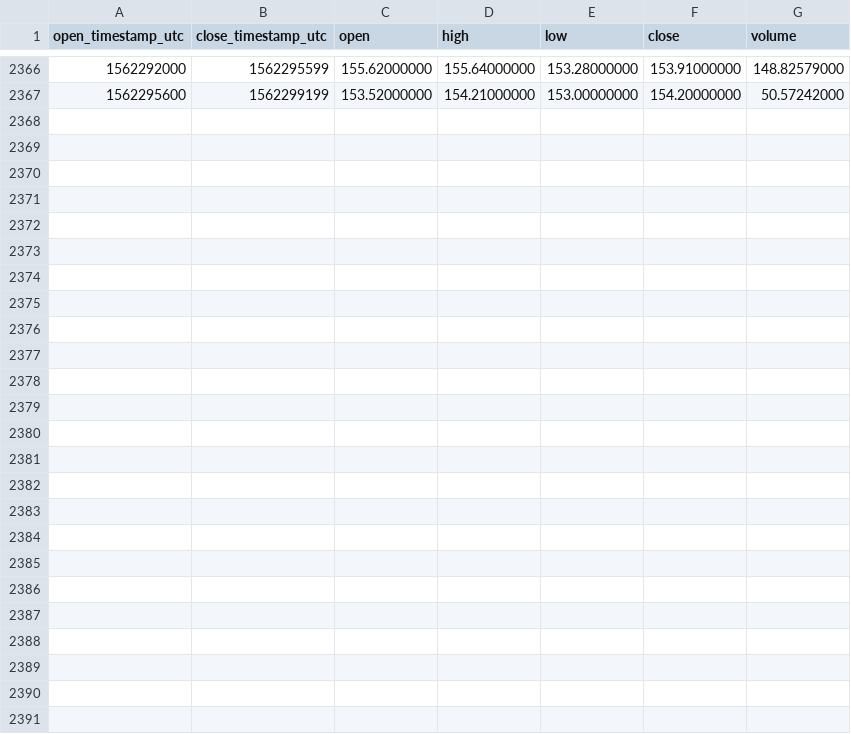
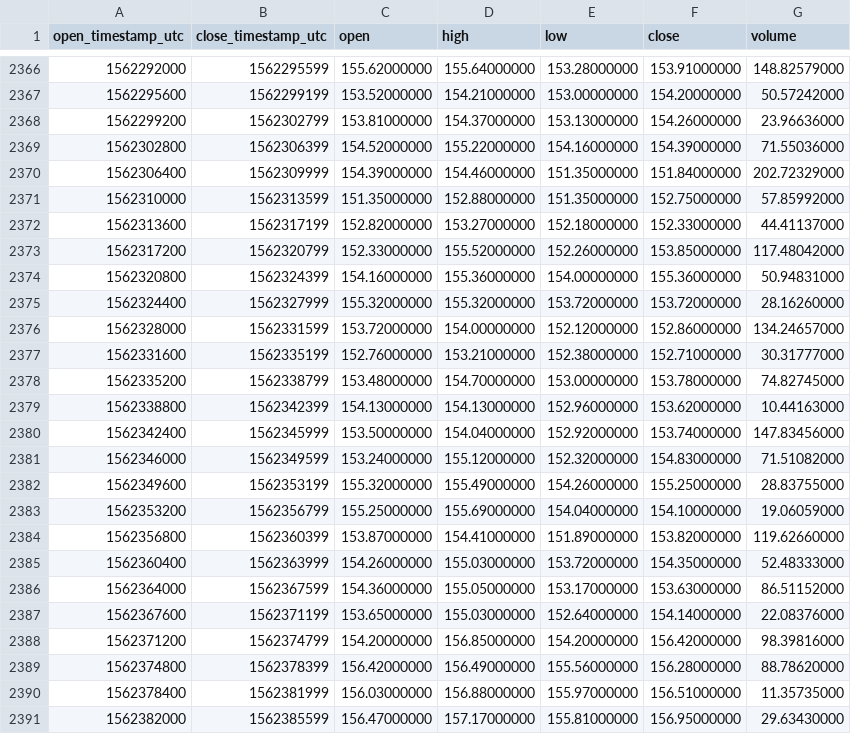
Before and after one commit to cryptobigbro/binance-DASHUSDT, a CSV file: binance-DASHUSDT-1h.csv, drawn as a sheet; only a part is shown, gaps mark what is left out; the diff names each change by its address in the sheet, - before the commit and + after, or states it on an @@ line.

Commit message:
Update OHLCV data.

```diff
--- a/binance-DASHUSDT-1h.csv
+++ b/binance-DASHUSDT-1h.csv
+row 2368: 1562299200 | 1562302799 | 153.81000000 | 154.37000000 | 153.13000000 | 154.26000000 | 23.96636000
+row 2369: 1562302800 | 1562306399 | 154.52000000 | 155.22000000 | 154.16000000 | 154.39000000 | 71.55036000
+row 2370: 1562306400 | 1562309999 | 154.39000000 | 154.46000000 | 151.35000000 | 151.84000000 | 202.72329000
+row 2371: 1562310000 | 1562313599 | 151.35000000 | 152.88000000 | 151.35000000 | 152.75000000 | 57.85992000
+row 2372: 1562313600 | 1562317199 | 152.82000000 | 153.27000000 | 152.18000000 | 152.33000000 | 44.41137000
+row 2373: 1562317200 | 1562320799 | 152.33000000 | 155.52000000 | 152.26000000 | 153.85000000 | 117.48042000
+row 2374: 1562320800 | 1562324399 | 154.16000000 | 155.36000000 | 154.00000000 | 155.36000000 | 50.94831000
+row 2375: 1562324400 | 1562327999 | 155.32000000 | 155.32000000 | 153.72000000 | 153.72000000 | 28.16260000
+row 2376: 1562328000 | 1562331599 | 153.72000000 | 154.00000000 | 152.12000000 | 152.86000000 | 134.24657000
+row 2377: 1562331600 | 1562335199 | 152.76000000 | 153.21000000 | 152.38000000 | 152.71000000 | 30.31777000
+row 2378: 1562335200 | 1562338799 | 153.48000000 | 154.70000000 | 153.00000000 | 153.78000000 | 74.82745000
+row 2379: 1562338800 | 1562342399 | 154.13000000 | 154.13000000 | 152.96000000 | 153.62000000 | 10.44163000
+row 2380: 1562342400 | 1562345999 | 153.50000000 | 154.04000000 | 152.92000000 | 153.74000000 | 147.83456000
+row 2381: 1562346000 | 1562349599 | 153.24000000 | 155.12000000 | 152.32000000 | 154.83000000 | 71.51082000
+row 2382: 1562349600 | 1562353199 | 155.32000000 | 155.49000000 | 154.26000000 | 155.25000000 | 28.83755000
+row 2383: 1562353200 | 1562356799 | 155.25000000 | 155.69000000 | 154.04000000 | 154.10000000 | 19.06059000
+row 2384: 1562356800 | 1562360399 | 153.87000000 | 154.41000000 | 151.89000000 | 153.82000000 | 119.62660000
+row 2385: 1562360400 | 1562363999 | 154.26000000 | 155.03000000 | 153.72000000 | 154.35000000 | 52.48333000
+row 2386: 1562364000 | 1562367599 | 154.36000000 | 155.05000000 | 153.17000000 | 153.63000000 | 86.51152000
+row 2387: 1562367600 | 1562371199 | 153.65000000 | 155.03000000 | 152.64000000 | 154.14000000 | 22.08376000
+row 2388: 1562371200 | 1562374799 | 154.20000000 | 156.85000000 | 154.20000000 | 156.42000000 | 98.39816000
+row 2389: 1562374800 | 1562378399 | 156.42000000 | 156.49000000 | 155.56000000 | 156.28000000 | 88.78620000
+row 2390: 1562378400 | 1562381999 | 156.03000000 | 156.88000000 | 155.97000000 | 156.51000000 | 11.35735000
+row 2391: 1562382000 | 1562385599 | 156.47000000 | 157.17000000 | 155.81000000 | 156.95000000 | 29.63430000
```
Also changed, not shown: binance-DASHUSDT-1d.csv.
